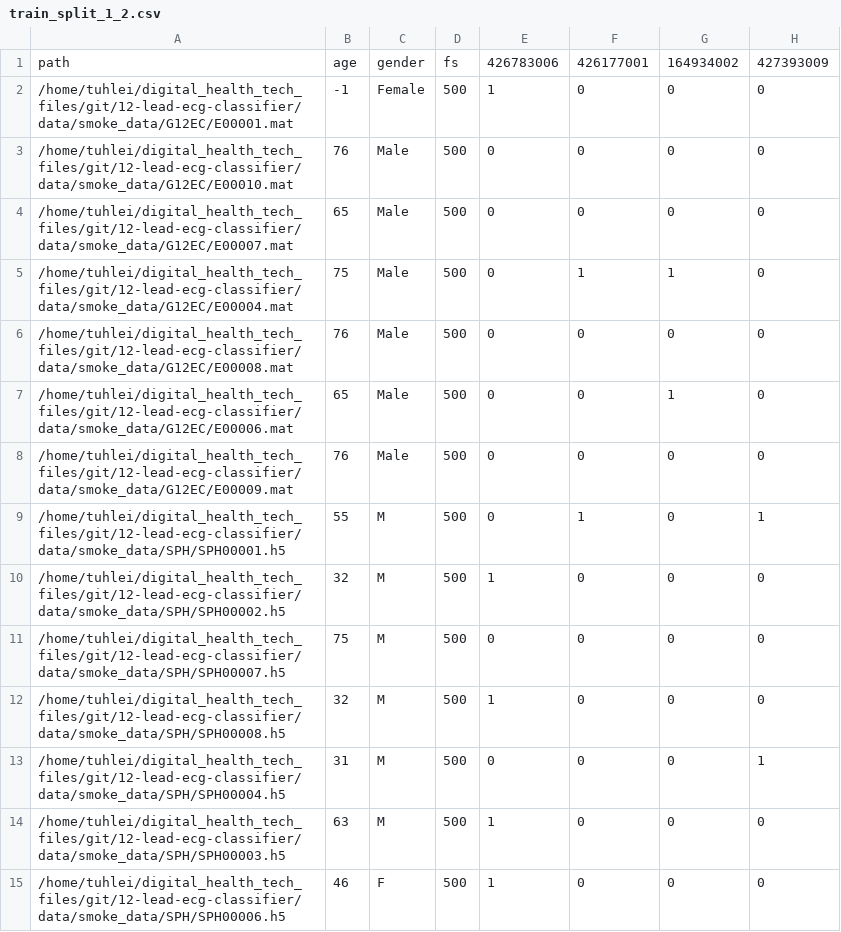
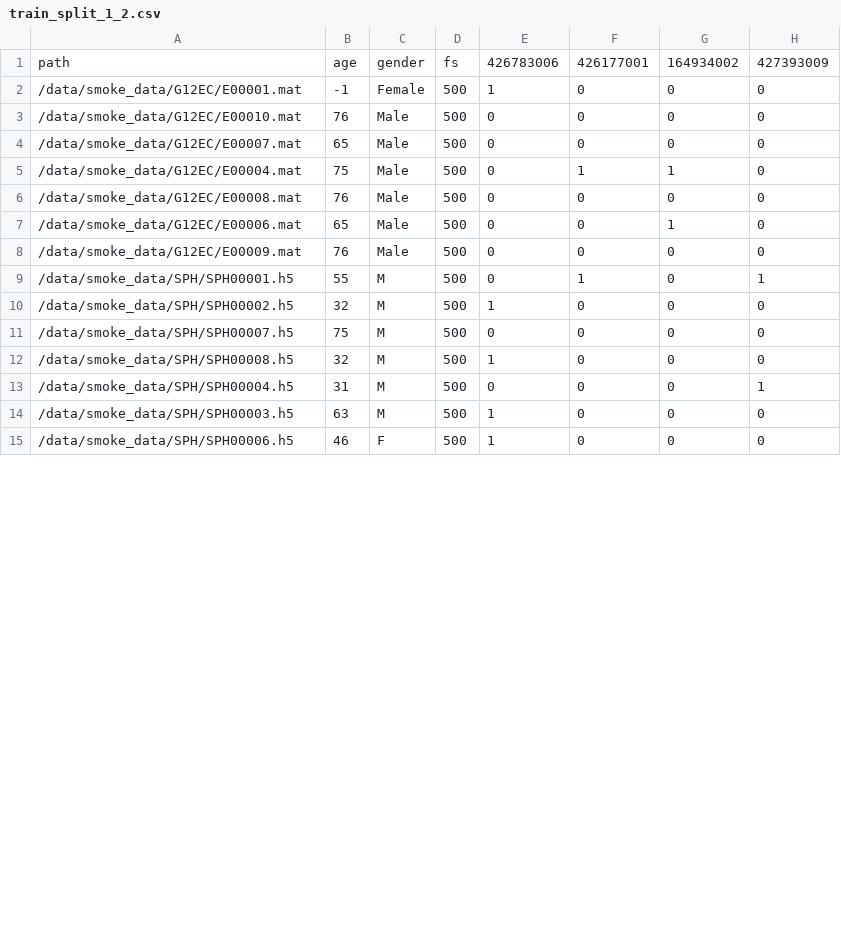
Before and after one commit to tuijalei/12-lead-ecg-classifier, a CSV file: data/split_csvs/stratified_smoke/train_split_1_2.csv, drawn as a sheet; only a part is shown; the diff covers the shown part only; the diff names each change by its address in the sheet, - before the commit and + after, or states it on an @@ line.

Commit message:
updated ecg paths for smoke data

```diff
--- a/data/split_csvs/stratified_smoke/train_split_1_2.csv
+++ b/data/split_csvs/stratified_smoke/train_split_1_2.csv
-A2: /home/tuhlei/digital_health_tech_files/git/12-lead-ecg-classifier/data/smoke_data/G12EC/E00001.mat
+A2: /data/smoke_data/G12EC/E00001.mat
-A3: /home/tuhlei/digital_health_tech_files/git/12-lead-ecg-classifier/data/smoke_data/G12EC/E00010.mat
+A3: /data/smoke_data/G12EC/E00010.mat
-A4: /home/tuhlei/digital_health_tech_files/git/12-lead-ecg-classifier/data/smoke_data/G12EC/E00007.mat
+A4: /data/smoke_data/G12EC/E00007.mat
-A5: /home/tuhlei/digital_health_tech_files/git/12-lead-ecg-classifier/data/smoke_data/G12EC/E00004.mat
+A5: /data/smoke_data/G12EC/E00004.mat
-A6: /home/tuhlei/digital_health_tech_files/git/12-lead-ecg-classifier/data/smoke_data/G12EC/E00008.mat
+A6: /data/smoke_data/G12EC/E00008.mat
-A7: /home/tuhlei/digital_health_tech_files/git/12-lead-ecg-classifier/data/smoke_data/G12EC/E00006.mat
+A7: /data/smoke_data/G12EC/E00006.mat
-A8: /home/tuhlei/digital_health_tech_files/git/12-lead-ecg-classifier/data/smoke_data/G12EC/E00009.mat
+A8: /data/smoke_data/G12EC/E00009.mat
-A9: /home/tuhlei/digital_health_tech_files/git/12-lead-ecg-classifier/data/smoke_data/SPH/SPH00001.h5
+A9: /data/smoke_data/SPH/SPH00001.h5
-A10: /home/tuhlei/digital_health_tech_files/git/12-lead-ecg-classifier/data/smoke_data/SPH/SPH00002.h5
+A10: /data/smoke_data/SPH/SPH00002.h5
-A11: /home/tuhlei/digital_health_tech_files/git/12-lead-ecg-classifier/data/smoke_data/SPH/SPH00007.h5
+A11: /data/smoke_data/SPH/SPH00007.h5
-A12: /home/tuhlei/digital_health_tech_files/git/12-lead-ecg-classifier/data/smoke_data/SPH/SPH00008.h5
+A12: /data/smoke_data/SPH/SPH00008.h5
-A13: /home/tuhlei/digital_health_tech_files/git/12-lead-ecg-classifier/data/smoke_data/SPH/SPH00004.h5
+A13: /data/smoke_data/SPH/SPH00004.h5
-A14: /home/tuhlei/digital_health_tech_files/git/12-lead-ecg-classifier/data/smoke_data/SPH/SPH00003.h5
+A14: /data/smoke_data/SPH/SPH00003.h5
-A15: /home/tuhlei/digital_health_tech_files/git/12-lead-ecg-classifier/data/smoke_data/SPH/SPH00006.h5
+A15: /data/smoke_data/SPH/SPH00006.h5
```
Also changed, not shown: 20 edited cells elsewhere in this file, data/split_csvs/stratified_smoke/train_split_1_1.csv, data/split_csvs/stratified_smoke/train_split_1_3.csv, 6 other files.
